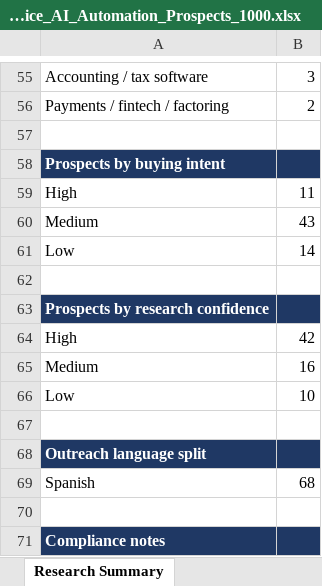
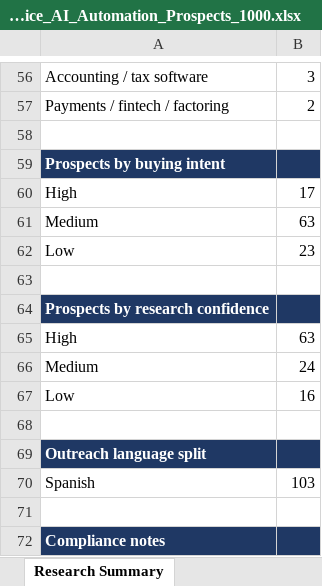
Before and after one commit to oseniibrahim845-hue/leads-dashboard, an Excel workbook: Spain_Invoice_AI_Automation_Prospects_1000.xlsx, sheet Research Summary, drawn as a sheet; only a part is shown, gaps mark what is left out; values as stored, in another font and other column widths than the file's, no borders; addresses are those after the commit; the diff covers the shown part only; the diff names each change by its address in the sheet, - before the commit and + after, or states it on an @@ line.

```diff
--- a/Spain_Invoice_AI_Automation_Prospects_1000.xlsx (sheet Research Summary)
+++ b/Spain_Invoice_AI_Automation_Prospects_1000.xlsx (sheet Research Summary)
-B60: 11
+B60: 17
-B61: 43
+B61: 63
-B62: 14
+B62: 23
-B65: 42
+B65: 63
-B66: 16
+B66: 24
-B67: 10
+B67: 16
-B70: 68
+B70: 103
```
Also changed, not shown: 8 added rows, 7 removed rows and 15 edited cells elsewhere in this sheet, sheet Invoice Automation Prospects, 1 other file.
